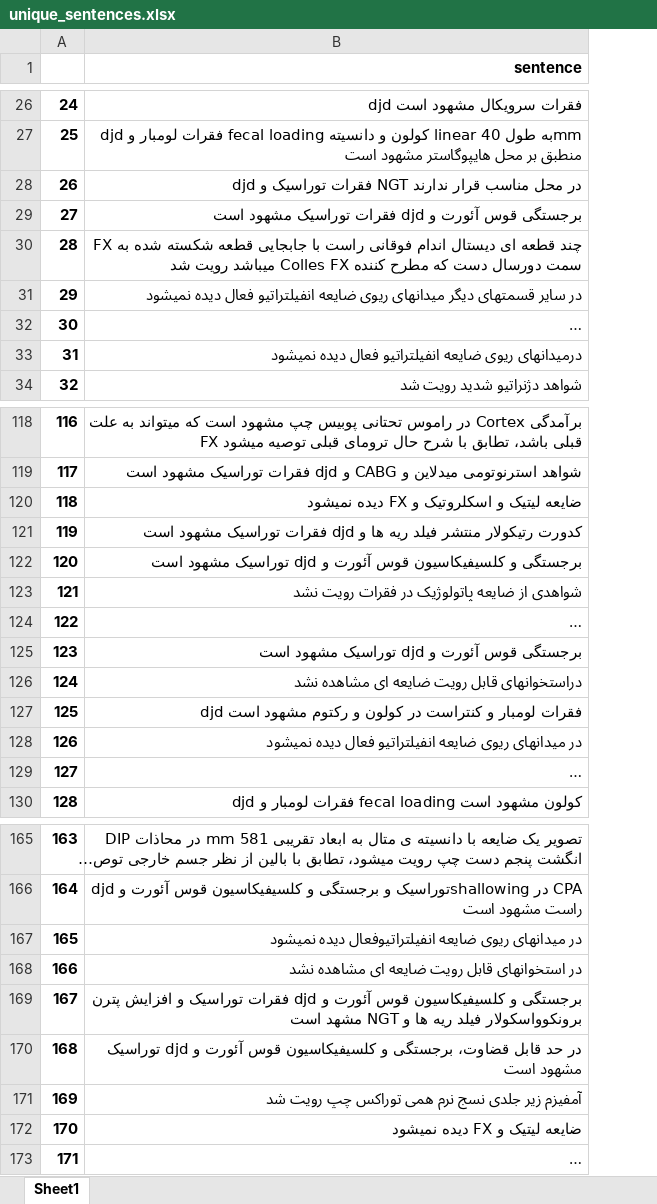
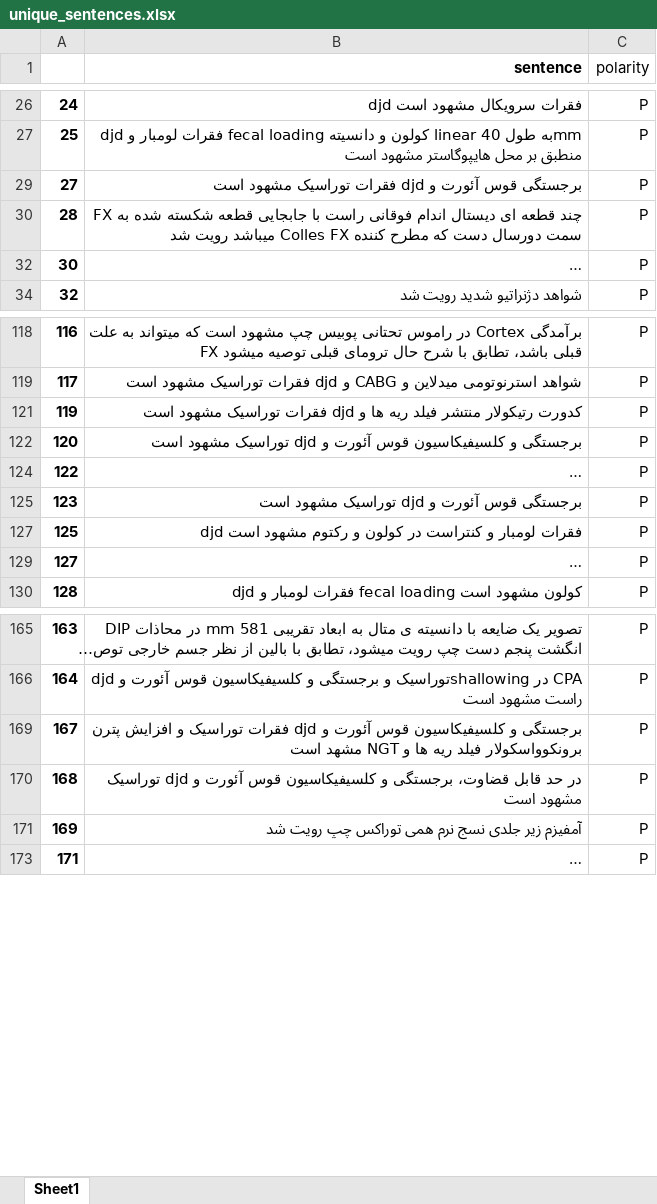
Before and after one commit to gsarafraz/radiology, an Excel workbook: data/unique_sentences.xlsx, sheet Sheet1, drawn as a sheet; only a part is shown, gaps mark what is left out; long unchanged cells end in …; values as stored, in another font and other column widths than the file's, no borders; removed rows and columns are numbered as before the commit, all else as after; the diff covers the shown part only; the diff names each change by its address in the sheet, - before the commit and + after, or states it on an @@ line.

```diff
--- a/data/unique_sentences.xlsx (sheet Sheet1)
+++ b/data/unique_sentences.xlsx (sheet Sheet1)
+column C (polarity), rows 26-34: all P; rows 118-130: all P; rows 165-173: all P
-row 28: 26 | djd فقرات توراسیک و NGT در محل مناسب قرار ندارند
-row 31: 29 | در سایر قسمتهای دیگر میدانهای ریوی ضایعه انفیلتراتیو فعال دیده نمیشود
-row 33: 31 | درمیدانهای ریوی ضایعه انفیلتراتیو فعال دیده نمیشود
-row 120: 118 | ضایعه لیتیک و اسکلروتیک و FX دیده نمیشود
-row 123: 121 | شواهدی از ضایعه پاتولوژیک در فقرات رویت نشد
-row 126: 124 | دراستخوانهای قابل رویت ضایعه ای مشاهده نشد
-row 128: 126 | در میدانهای ریوی ضایعه انفیلتراتیو فعال دیده نمیشود
-row 167: 165 | در میدانهای ریوی ضایعه انفیلتراتیوفعال دیده نمیشود
-row 168: 166 | در استخوانهای قابل رویت ضایعه ای مشاهده نشد
-row 172: 170 | ضایعه لیتیک و FX دیده نمیشود
```
Also changed, not shown: 12 removed rows elsewhere in this sheet, hidden cells, data/cleaned_tokenized_report.xlsx, 10 other files.
